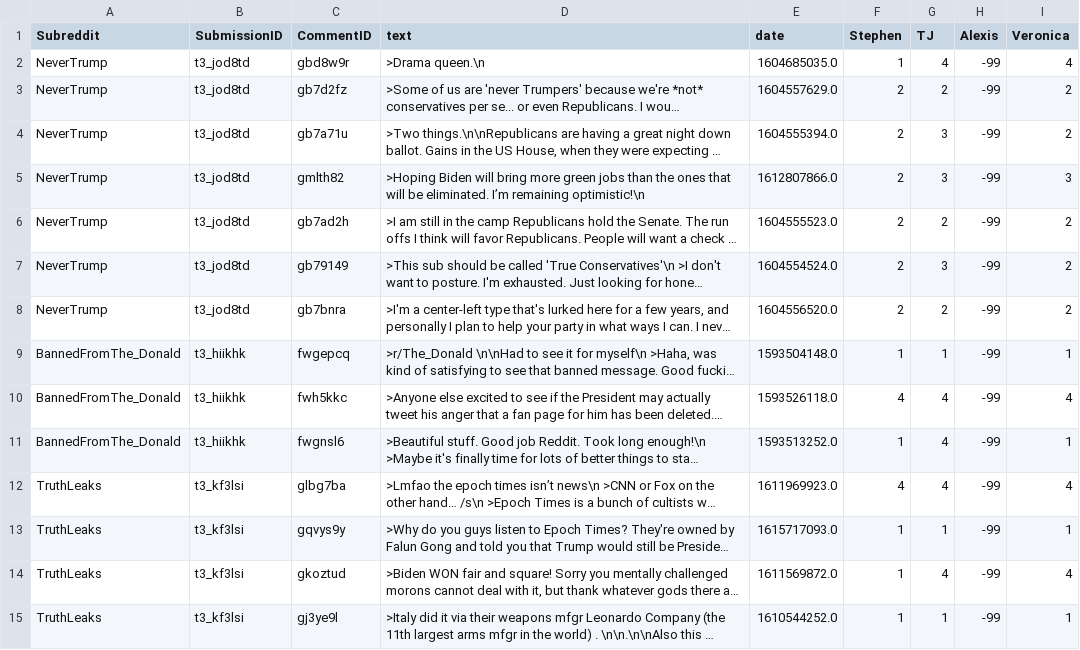
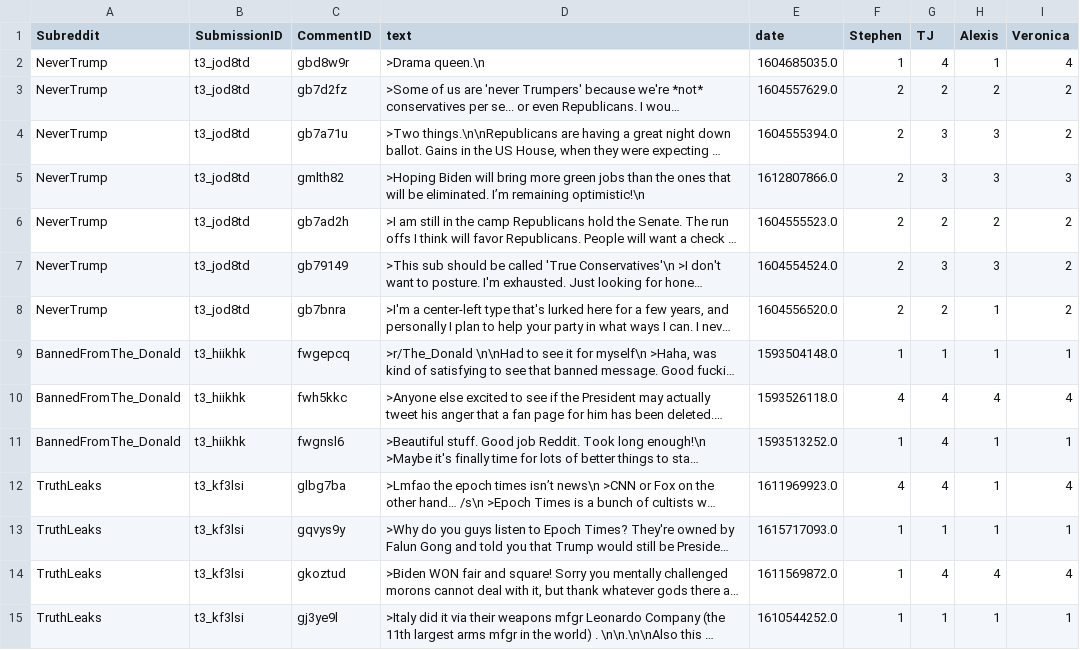
Before and after one commit to TromboneDavies/PolarOps, a CSV file: HandTag/piggied_stephenstags.csv, drawn as a sheet; only a part is shown; long unchanged cells end in …; the diff covers the shown part only; the diff names each change by its address in the sheet, - before the commit and + after, or states it on an @@ line.

Commit message:
Alexis assessment of stephen's tags, issue complete

```diff
--- a/HandTag/piggied_stephenstags.csv
+++ b/HandTag/piggied_stephenstags.csv
-H2 (Alexis): -99
+H2 (Alexis): 1
-H3 (Alexis): -99
+H3 (Alexis): 2
-H4:H5 (Alexis): -99
+H4:H5 (Alexis): 3
-H6 (Alexis): -99
+H6 (Alexis): 2
-H7 (Alexis): -99
+H7 (Alexis): 3
-H8:H9 (Alexis): -99
+H8:H9 (Alexis): 1
-H10 (Alexis): -99
+H10 (Alexis): 4
-H11:H13 (Alexis): -99
+H11:H13 (Alexis): 1
-H14 (Alexis): -99
+H14 (Alexis): 4
-H15 (Alexis): -99
+H15 (Alexis): 1
```
Also changed, not shown: 20 edited cells elsewhere in this file, 1 other file.
